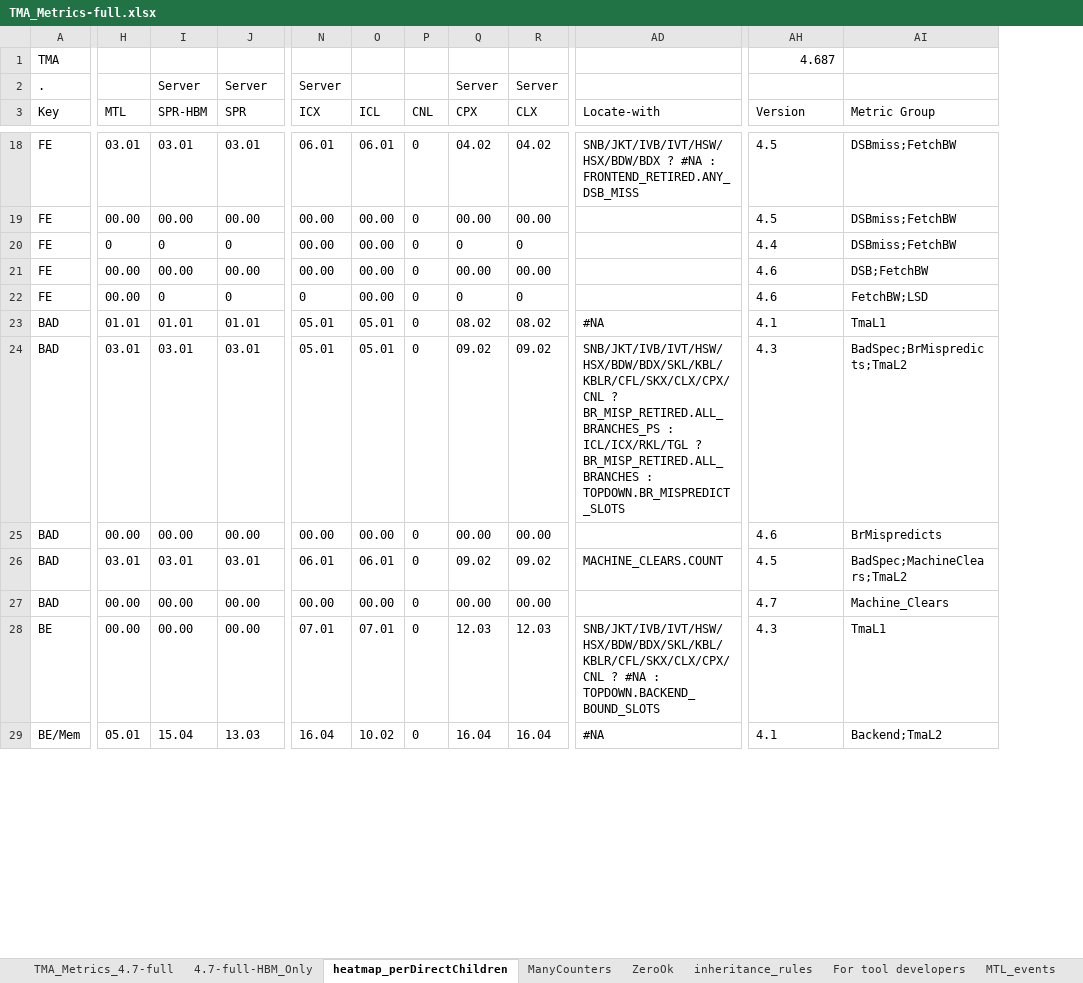
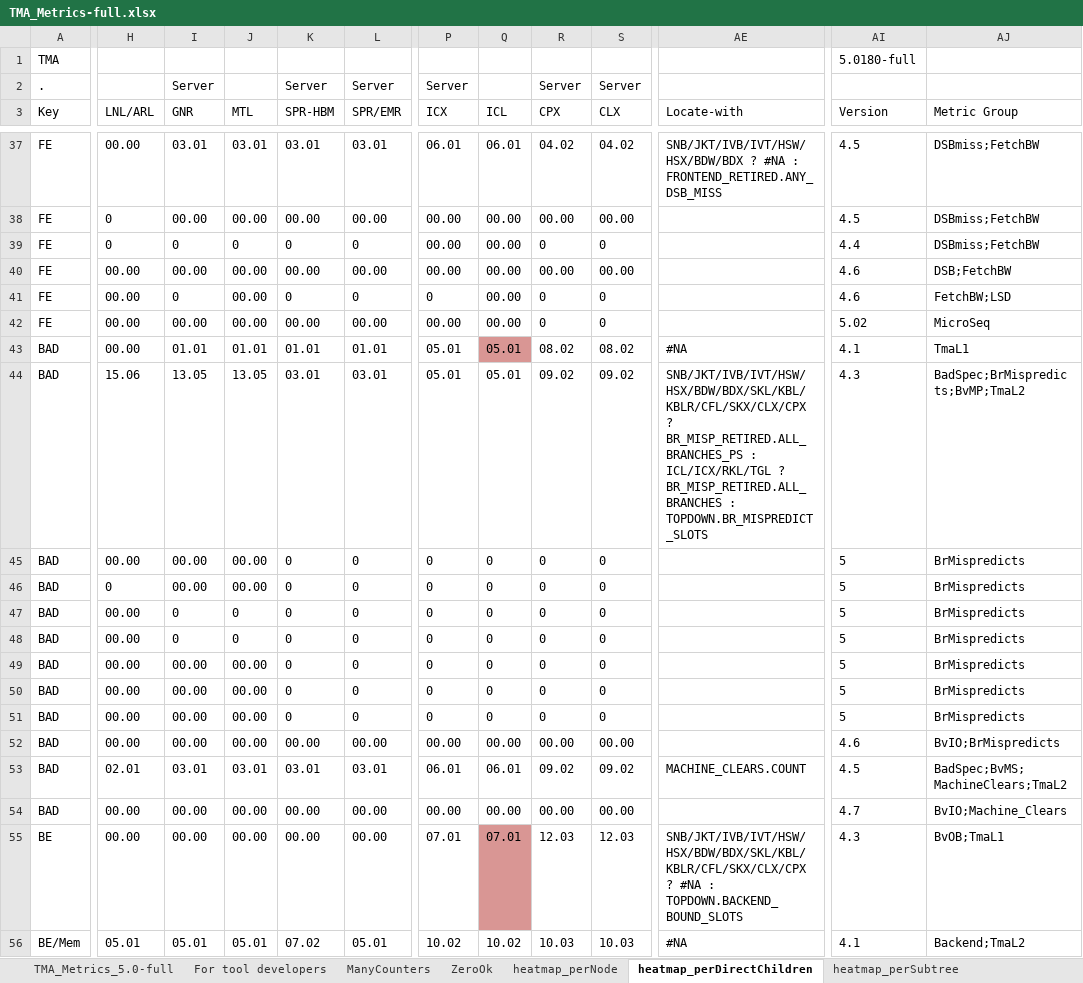
Before and after one commit to intel/perfmon, an Excel workbook: TMA_Metrics-full.xlsx, sheet heatmap_perDirectChildren, drawn as a sheet; only a part is shown, gaps mark what is left out; values as stored, in another font and other column widths than the file's, no borders; removed rows and columns are numbered as before the commit, all else as after; rows hold the shown columns only; the diff covers the shown part only; the diff names each change by its address in the sheet, - before the commit and + after, or states it on an @@ line.

Commit message:
TMA: Rename 5.02 Excel file
This commit renames TMA_metrics_v5.02-full.xlsx to
TMA_Metrics-full.xlsx.

```diff
--- a/TMA_Metrics-full.xlsx (sheet heatmap_perDirectChildren)
+++ b/TMA_Metrics-full.xlsx (sheet heatmap_perDirectChildren)
-sheet tab: TMA_Metrics_4.7-full
+sheet tab: TMA_Metrics_5.0-full
-sheet tab: 4.7-full-HBM_Only
+sheet tab: heatmap_perNode
+sheet tab: heatmap_perSubtree
@@ sheet tab order changed: TMA_Metrics_5.0-full | For tool developers | ManyCounters | ZeroOk | heatmap_perNode | heatmap_perDirectChildren | heatmap_perSubtree @@
+column H (LNL/ARL), rows 37-41: 00.00 | 0 | 0 | 00.00 | 00.00; rows 43-44: 00.00 | 15.06; rows 52-56: 00.00 | 02.01 | 00.00 | 00.00 | 05.01
+column I (GNR), row 2: Server; rows 37-41: 03.01 | 00.00 | 0 | 00.00 | 0; rows 43-44: 01.01 | 13.05; rows 52-56: 00.00 | 03.01 | 00.00 | 00.00 | 05.01
-column P (CNL), rows 18-29: all 0
-AI1 (Version): 4.687
+AI1 (Version): 5.0180-full
-L3: SPR
+L3: SPR/EMR
+row 42: FE | 00.00 | 00.00 | 00.00 | 00.00 | 00.00 | 00.00 | 00.00 | 0 | 0 |  | 5.02 | MicroSeq
-Q43 fill: none
+Q43 fill: #D99694
-J44 (MTL): 03.01
+J44 (MTL): 13.05
-AE44 (Locate-with): SNB/JKT/IVB/IVT/HSW/HSX/BDW/BDX/SKL/KBL/KBLR/CFL/SKX/CLX/CPX/CNL ? BR_MISP_RETIRED.ALL_BRANCHES_PS…
+AE44 (Locate-with): SNB/JKT/IVB/IVT/HSW/HSX/BDW/BDX/SKL/KBL/KBLR/CFL/SKX/CLX/CPX ? BR_MISP_RETIRED.ALL_BRANCHES_PS…
-AJ44 (Metric Group): BadSpec;BrMispredicts;TmaL2
+AJ44 (Metric Group): BadSpec;BrMispredicts;BvMP;TmaL2
+row 45: BAD | 00.00 | 00.00 | 00.00 | 0 | 0 | 0 | 0 | 0 | 0 |  | 5 | BrMispredicts
+row 46: BAD | 0 | 00.00 | 00.00 | 0 | 0 | 0 | 0 | 0 | 0 |  | 5 | BrMispredicts
+row 47: BAD | 00.00 | 0 | 0 | 0 | 0 | 0 | 0 | 0 | 0 |  | 5 | BrMispredicts
+row 48: BAD | 00.00 | 0 | 0 | 0 | 0 | 0 | 0 | 0 | 0 |  | 5 | BrMispredicts
+row 49: BAD | 00.00 | 00.00 | 00.00 | 0 | 0 | 0 | 0 | 0 | 0 |  | 5 | BrMispredicts
+row 50: BAD | 00.00 | 00.00 | 00.00 | 0 | 0 | 0 | 0 | 0 | 0 |  | 5 | BrMispredicts
+row 51: BAD | 00.00 | 00.00 | 00.00 | 0 | 0 | 0 | 0 | 0 | 0 |  | 5 | BrMispredicts
-AJ52 (Metric Group): BrMispredicts
+AJ52 (Metric Group): BvIO;BrMispredicts
-AJ53 (Metric Group): BadSpec;MachineClears;TmaL2
+AJ53 (Metric Group): BadSpec;BvMS;MachineClears;TmaL2
-AJ54 (Metric Group): Machine_Clears
+AJ54 (Metric Group): BvIO;Machine_Clears
-Q55 fill: none
+Q55 fill: #D99694
-AE55 (Locate-with): SNB/JKT/IVB/IVT/HSW/HSX/BDW/BDX/SKL/KBL/KBLR/CFL/SKX/CLX/CPX/CNL ? #NA…
+AE55 (Locate-with): SNB/JKT/IVB/IVT/HSW/HSX/BDW/BDX/SKL/KBL/KBLR/CFL/SKX/CLX/CPX ? #NA…
-AJ55 (Metric Group): TmaL1
+AJ55 (Metric Group): BvOB;TmaL1
-K56 (SPR-HBM): 15.04
+K56 (SPR-HBM): 07.02
-L56 (SPR/EMR): 13.03
+L56 (SPR/EMR): 05.01
-P56 (ICX): 16.04
+P56 (ICX): 10.02
-R56 (CPX): 16.04
+R56 (CPX): 10.03
-S56 (CLX): 16.04
+S56 (CLX): 10.03
```
Also changed, not shown: 30 added rows, 2 removed rows and 237 edited cells elsewhere in this sheet, sheet TMA_Metrics_5.0-full, sheet GNR_events, sheet MTL_events, sheet SPR_events, sheet ICX_events, sheet ADL_events, 20 more sheets, other sheet tabs, formulas that keep their value, 1 other file.
